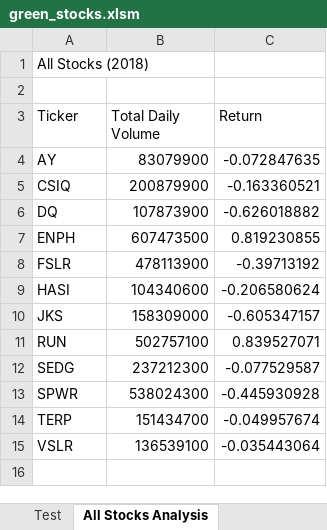
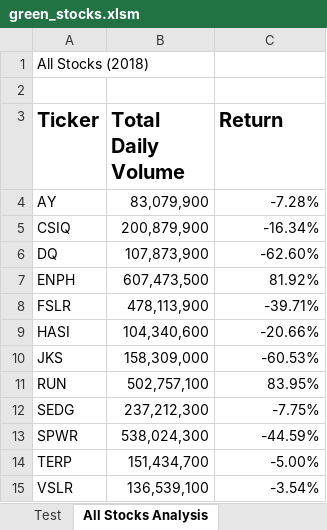
Before and after one commit to bdevidal/stock-analysis, an Excel workbook: green_stocks.xlsm, sheet All Stocks Analysis, drawn as a sheet; values as stored, in another font and other column widths than the file's, no borders; the diff names each change by its address in the sheet, - before the commit and + after, or states it on an @@ line.

Commit message:
Update

```diff
--- a/green_stocks.xlsm (sheet All Stocks Analysis)
+++ b/green_stocks.xlsm (sheet All Stocks Analysis)
-A3:C3 bold: off
+A3:C3 bold: on, text size: larger
-B4 (Total Daily Volume): 83079900
+B4 (Total Daily Volume): 83,079,900
-C4 (Return): -0.072847635
+C4 (Return): -7.28%
-B5 (Total Daily Volume): 200879900
+B5 (Total Daily Volume): 200,879,900
-C5 (Return): -0.163360521
+C5 (Return): -16.34%
-B6 (Total Daily Volume): 107873900
+B6 (Total Daily Volume): 107,873,900
-C6 (Return): -0.626018882
+C6 (Return): -62.60%
-B7 (Total Daily Volume): 607473500
+B7 (Total Daily Volume): 607,473,500
-C7 (Return): 0.819230855
+C7 (Return): 81.92%
-B8 (Total Daily Volume): 478113900
+B8 (Total Daily Volume): 478,113,900
-C8 (Return): -0.39713192
+C8 (Return): -39.71%
-B9 (Total Daily Volume): 104340600
+B9 (Total Daily Volume): 104,340,600
-C9 (Return): -0.206580624
+C9 (Return): -20.66%
-B10 (Total Daily Volume): 158309000
+B10 (Total Daily Volume): 158,309,000
-C10 (Return): -0.605347157
+C10 (Return): -60.53%
-B11 (Total Daily Volume): 502757100
+B11 (Total Daily Volume): 502,757,100
-C11 (Return): 0.839527071
+C11 (Return): 83.95%
-B12 (Total Daily Volume): 237212300
+B12 (Total Daily Volume): 237,212,300
-C12 (Return): -0.077529587
+C12 (Return): -7.75%
-B13 (Total Daily Volume): 538024300
+B13 (Total Daily Volume): 538,024,300
-C13 (Return): -0.445930928
+C13 (Return): -44.59%
-B14 (Total Daily Volume): 151434700
+B14 (Total Daily Volume): 151,434,700
-C14 (Return): -0.049957674
+C14 (Return): -5.00%
-B15 (Total Daily Volume): 136539100
+B15 (Total Daily Volume): 136,539,100
-C15 (Return): -0.035443064
+C15 (Return): -3.54%
```
